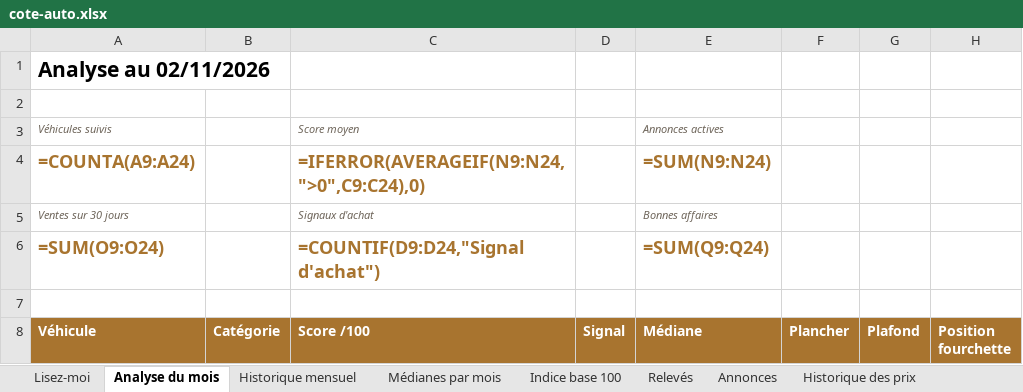
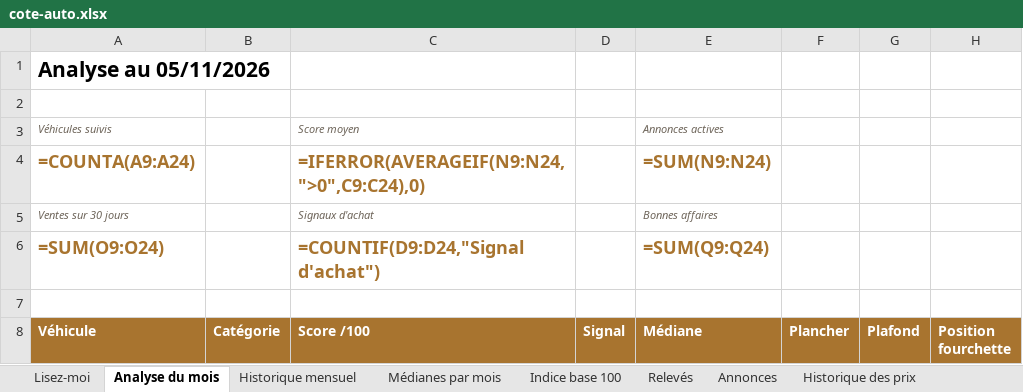
Before and after one commit to mattchampavier-ui/cote-auto, an Excel workbook: cote-auto.xlsx, sheet Analyse du mois, drawn as a sheet; only a part is shown; values as stored, in another font and other column widths than the file's, no borders; formulas without a stored value are shown as written; charts and pictures and conditional formats not drawn; the diff names each change by its address in the sheet, - before the commit and + after, or states it on an @@ line.

Commit message:
Récap mensuel 2026-11

```diff
--- a/cote-auto.xlsx (sheet Analyse du mois)
+++ b/cote-auto.xlsx (sheet Analyse du mois)
-A1 (Véhicule): Analyse au 02/11/2026
+A1 (Véhicule): Analyse au 05/11/2026
```
Also changed, not shown: sheet Lisez-moi.
